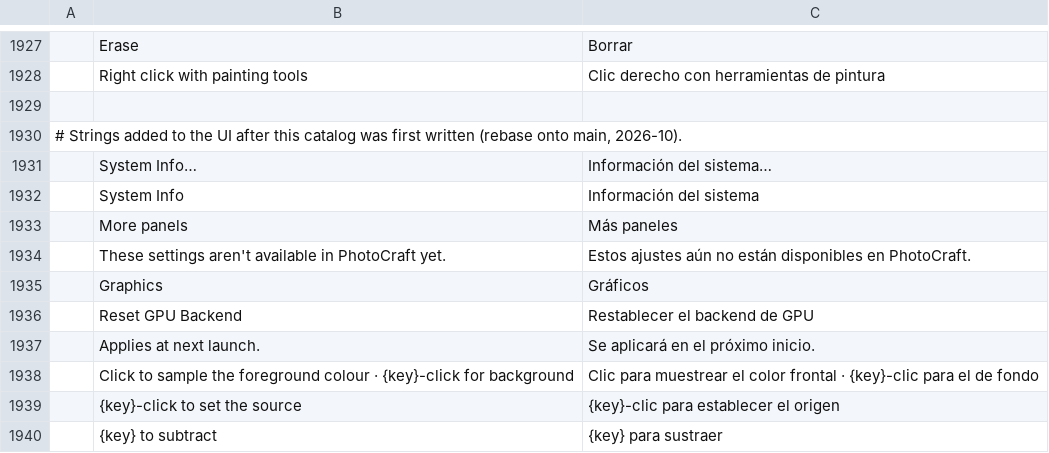
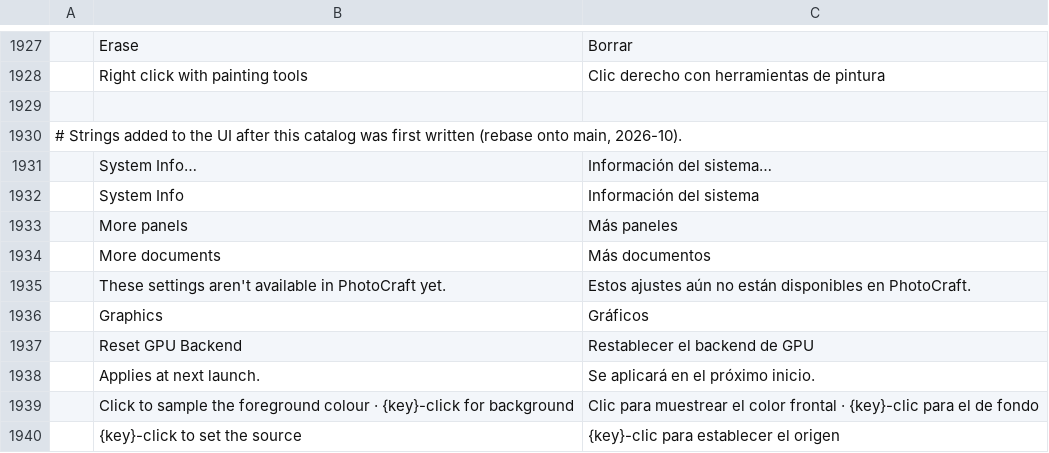
Before and after one commit to 0x6Ason/photocraft, a TSV file: crates/ui-egui/src/i18n/es.tsv, drawn as a sheet; only a part is shown, gaps mark what is left out; the shorter side is filled out with more unchanged rows.

```diff
--- a/crates/ui-egui/src/i18n/es.tsv
+++ b/crates/ui-egui/src/i18n/es.tsv
@@ -1933,2 +1933,3 @@
 	More panels	Más paneles
+	More documents	Más documentos
 	These settings aren't available in PhotoCraft yet.	Estos ajustes aún no están disponibles en PhotoCraft.
```
Also changed, not shown: crates/ui-egui/src/i18n/cs.tsv, crates/ui-egui/src/i18n/de.tsv, 12 other files.
